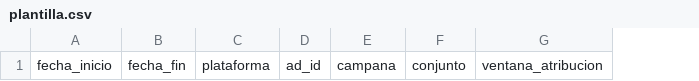
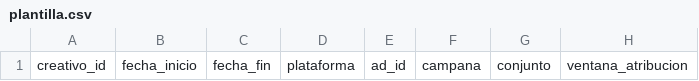
Before and after one commit to daniherr1617-design/TIENDA-CASTOR-OIL, a CSV file: creative/metrics/plantilla.csv, drawn as a sheet; only a part is shown; the diff names each change by its address in the sheet, - before the commit and + after, or states it on an @@ line.

```diff
--- a/creative/metrics/plantilla.csv
+++ b/creative/metrics/plantilla.csv
+column A, row 1: creativo_id
```
Also changed, not shown: 11 other files.
